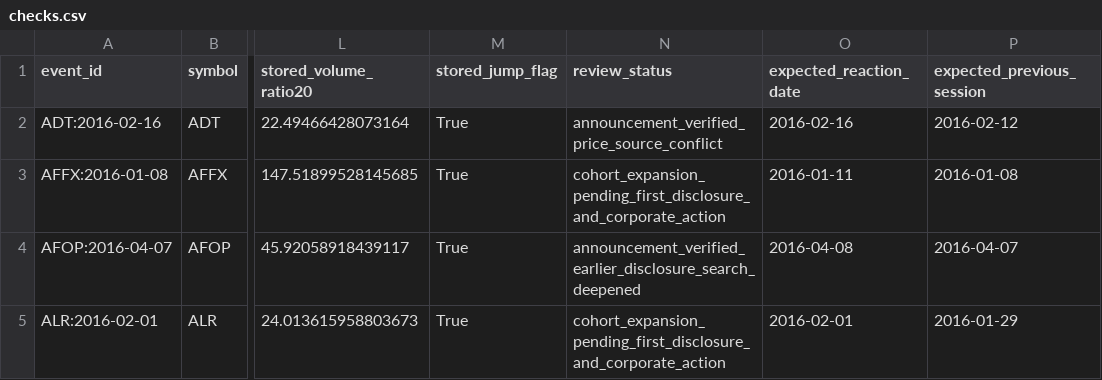
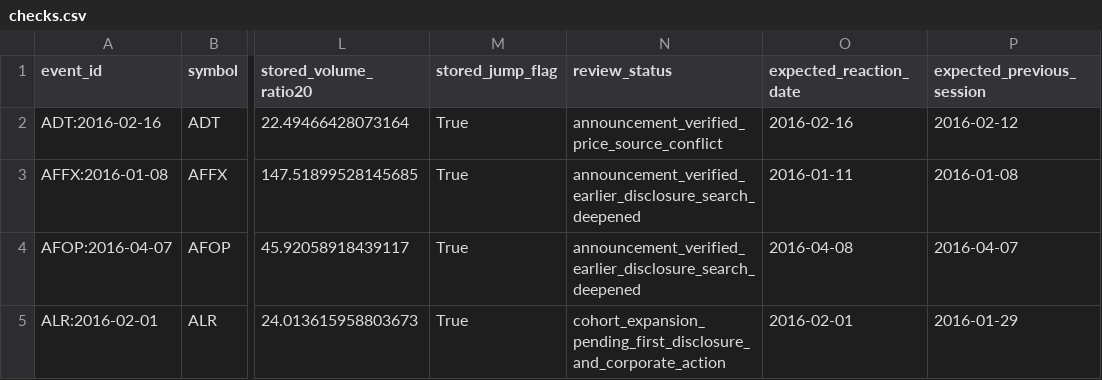
Before and after one commit to histidineARG/insider-option-patterns, a CSV file: results/price_action_vet/checks.csv, drawn as a sheet; only a part is shown, gaps mark what is left out; the diff covers the shown part only; the diff names each change by its address in the sheet, - before the commit and + after, or states it on an @@ line.

```diff
--- a/results/price_action_vet/checks.csv
+++ b/results/price_action_vet/checks.csv
-N3 (review_status): cohort_expansion_pending_first_disclosure_and_corporate_action
+N3 (review_status): announcement_verified_earlier_disclosure_search_deepened
```
Also changed, not shown: 14 edited cells elsewhere in this file, results/reviewed_cohort/events.csv, 7 other files.
